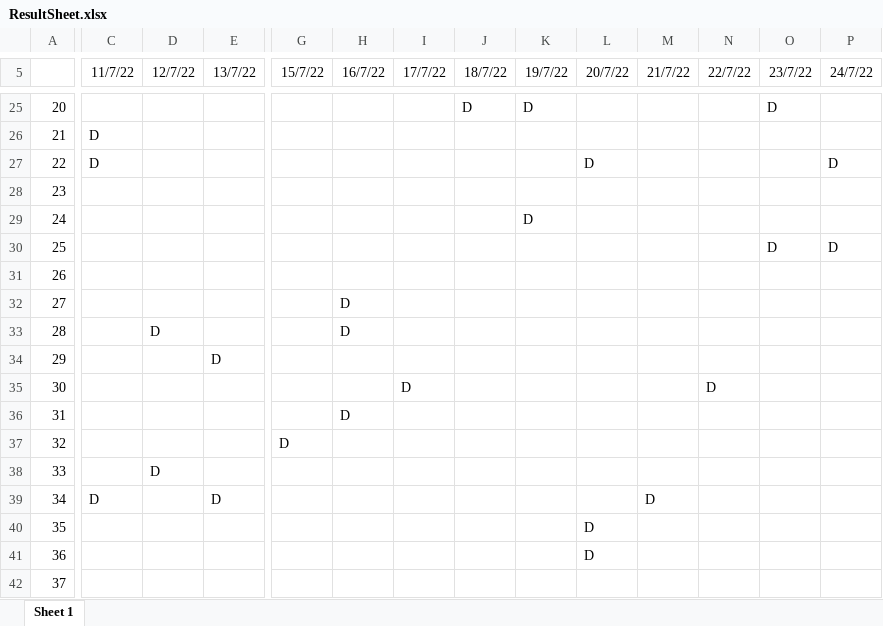
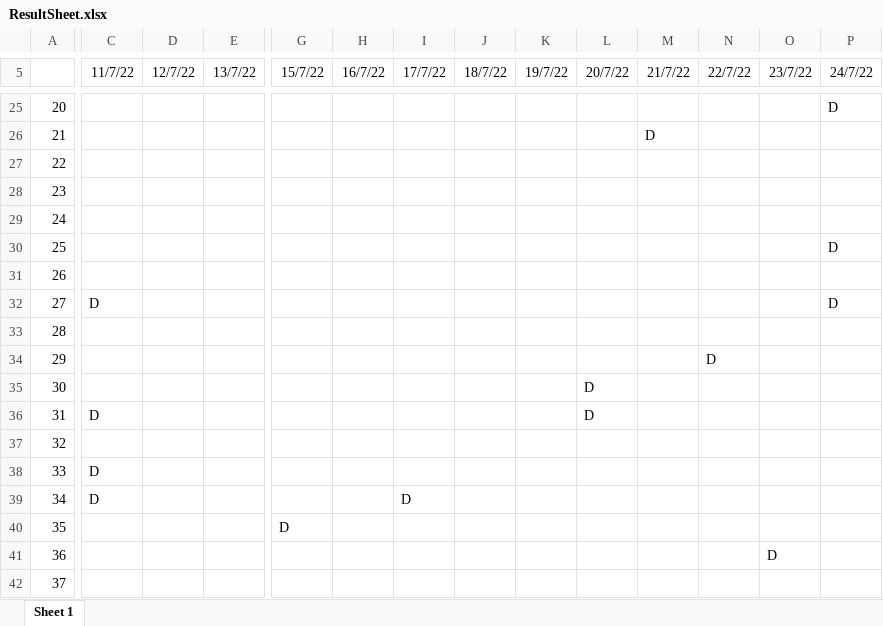
Before and after one commit to Sakshamwane/Invigilator-Duty-Chart, an Excel workbook: ResultSheet.xlsx, sheet Sheet 1, drawn as a sheet; only a part is shown, gaps mark what is left out; values as stored, in another font and other column widths than the file's, no borders; the diff covers the shown part only; the diff names each change by its address in the sheet, - before the commit and + after, or states it on an @@ line.

```diff
--- a/ResultSheet.xlsx (sheet Sheet 1)
+++ b/ResultSheet.xlsx (sheet Sheet 1)
-J25 (18/7/22): D
+J25 (18/7/22): (empty)
-K25 (19/7/22): D
+K25 (19/7/22): (empty)
-O25 (23/7/22): D
+O25 (23/7/22): (empty)
-P25 (24/7/22): (empty)
+P25 (24/7/22): D
-C26:C27 (11/7/22): D
+C26:C27 (11/7/22): (empty)
-M26 (21/7/22): (empty)
+M26 (21/7/22): D
-L27 (20/7/22): D
+L27 (20/7/22): (empty)
-P27 (24/7/22): D
+P27 (24/7/22): (empty)
-K29 (19/7/22): D
+K29 (19/7/22): (empty)
-O30 (23/7/22): D
+O30 (23/7/22): (empty)
-C32 (11/7/22): (empty)
+C32 (11/7/22): D
-H32:H33 (16/7/22): D
+H32:H33 (16/7/22): (empty)
-P32 (24/7/22): (empty)
+P32 (24/7/22): D
-D33 (12/7/22): D
+D33 (12/7/22): (empty)
-E34 (13/7/22): D
+E34 (13/7/22): (empty)
-N34 (22/7/22): (empty)
+N34 (22/7/22): D
-I35 (17/7/22): D
+I35 (17/7/22): (empty)
-L35:L36 (20/7/22): (empty)
+L35:L36 (20/7/22): D
-N35 (22/7/22): D
+N35 (22/7/22): (empty)
-C36 (11/7/22): (empty)
+C36 (11/7/22): D
-H36 (16/7/22): D
+H36 (16/7/22): (empty)
-G37 (15/7/22): D
+G37 (15/7/22): (empty)
-C38 (11/7/22): (empty)
+C38 (11/7/22): D
-D38 (12/7/22): D
+D38 (12/7/22): (empty)
-E39 (13/7/22): D
+E39 (13/7/22): (empty)
-I39 (17/7/22): (empty)
+I39 (17/7/22): D
-M39 (21/7/22): D
+M39 (21/7/22): (empty)
-G40 (15/7/22): (empty)
+G40 (15/7/22): D
-L40:L41 (20/7/22): D
+L40:L41 (20/7/22): (empty)
-O41 (23/7/22): (empty)
+O41 (23/7/22): D
```
Also changed, not shown: 188 edited cells elsewhere in this sheet, 3 other files.
